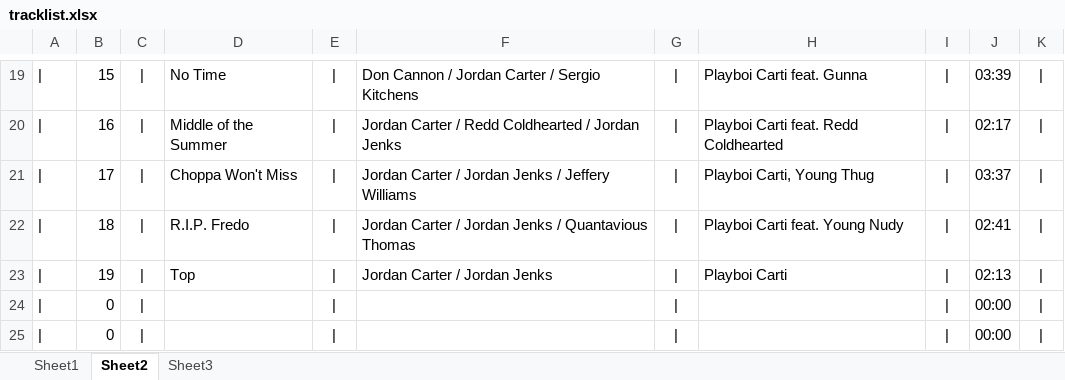
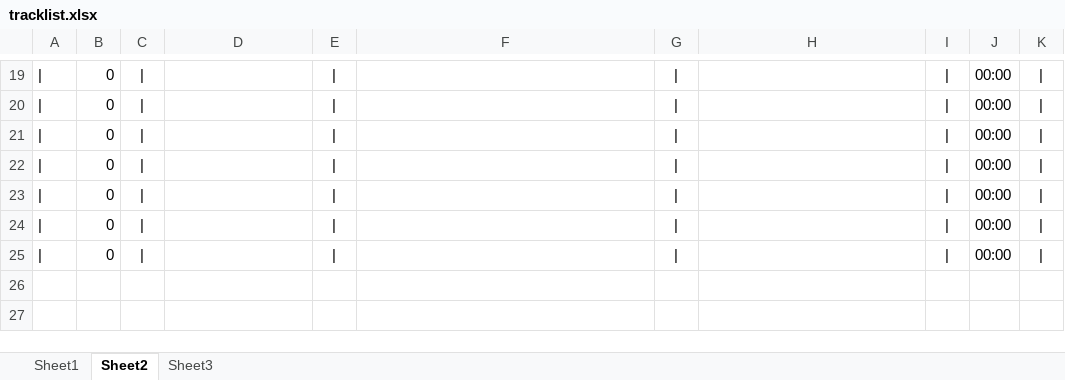
Before and after one commit to kazz2001/my-carbon-site, an Excel workbook: tracklist.xlsx, sheet Sheet2, drawn as a sheet; only a part is shown, gaps mark what is left out; values as stored, in another font and other column widths than the file's, no borders; the diff covers the shown part only; the diff names each change by its address in the sheet, - before the commit and + after, or states it on an @@ line.

```diff
--- a/tracklist.xlsx (sheet Sheet2)
+++ b/tracklist.xlsx (sheet Sheet2)
-B19: 15
+B19: 0
-D19: No Time
+D19: (empty)
-F19: Don Cannon / Jordan Carter / Sergio Kitchens
+F19: (empty)
-H19: Playboi Carti feat. Gunna
+H19: (empty)
-J19: 03:39
+J19: 00:00
-B20: 16
+B20: 0
-D20: Middle of the Summer
+D20: (empty)
-F20: Jordan Carter / Redd Coldhearted / Jordan Jenks
+F20: (empty)
-H20: Playboi Carti feat. Redd Coldhearted
+H20: (empty)
-J20: 02:17
+J20: 00:00
-B21: 17
+B21: 0
-D21: Choppa Won't Miss
+D21: (empty)
-F21: Jordan Carter / Jordan Jenks / Jeffery Williams
+F21: (empty)
-H21: Playboi Carti, Young Thug
+H21: (empty)
-J21: 03:37
+J21: 00:00
-B22: 18
+B22: 0
-D22: R.I.P. Fredo
+D22: (empty)
-F22: Jordan Carter / Jordan Jenks / Quantavious Thomas
+F22: (empty)
-H22: Playboi Carti feat. Young Nudy
+H22: (empty)
-J22: 02:41
+J22: 00:00
-B23: 19
+B23: 0
-D23: Top
+D23: (empty)
-F23: Jordan Carter / Jordan Jenks
+F23: (empty)
-H23: Playboi Carti
+H23: (empty)
-J23: 02:13
+J23: 00:00
```
Also changed, not shown: 1 added row, 1 removed row and 62 edited cells elsewhere in this sheet, sheet Sheet1, sheet Sheet3, 8 other files.
